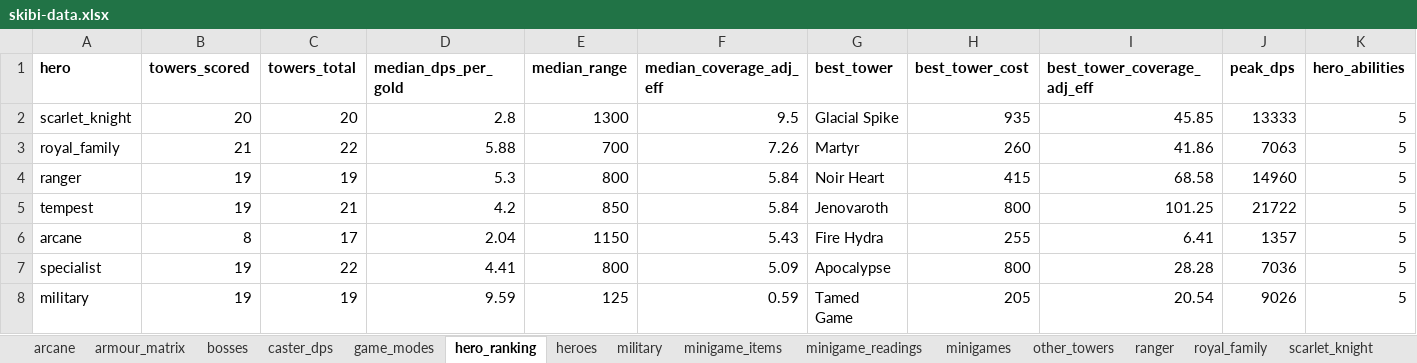
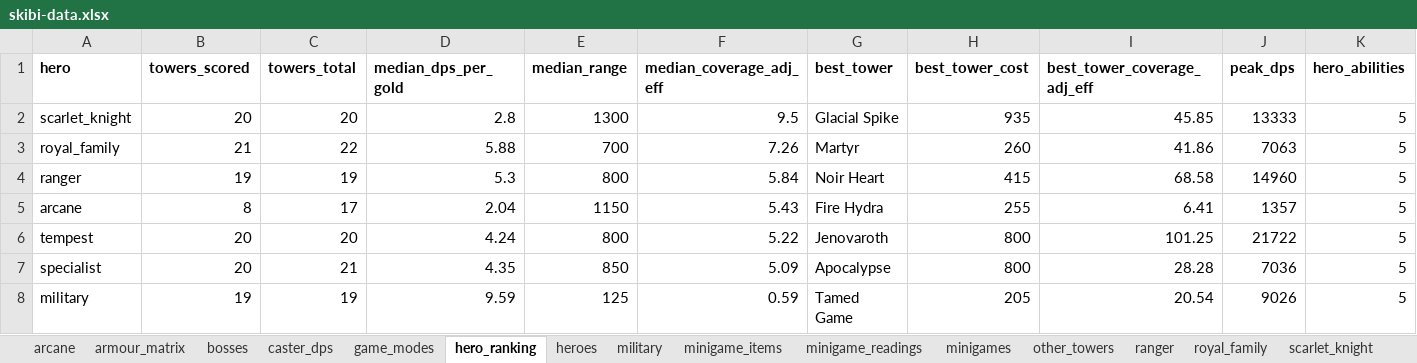
Before and after one commit to Alisu/skibi-castle-analysis, an Excel workbook: skibi-data.xlsx, sheet hero_ranking, drawn as a sheet; values as stored, in another font and other column widths than the file's, no borders; removed rows and columns are numbered as before the commit, all else as after; the diff names each change by its address in the sheet, - before the commit and + after, or states it on an @@ line.

Commit message:
Four units moved from other_towers into their champion kits
Sewage Surprise and Brahma's Fix-it Shop to specialist; Father Dragon and
Reaperspawn to tempest. They were in other_towers only because the older combined
extraction had no hero column; the hand capture names the kit for each, and moving
them also attaches the note that had been stranded. Play-note coverage for the
three hand-captured heroes is now 21/21, 19/20 and 19/20.

```diff
--- a/skibi-data.xlsx (sheet hero_ranking)
+++ b/skibi-data.xlsx (sheet hero_ranking)
-row 5: tempest | 19 | 21 | 4.2 | 850 | 5.84 | Jenovaroth | 800 | 101.25 | 21722 | 5
+row 6: tempest | 20 | 20 | 4.24 | 800 | 5.22 | Jenovaroth | 800 | 101.25 | 21722 | 5
-B7 (towers_scored): 19
+B7 (towers_scored): 20
-C7 (towers_total): 22
+C7 (towers_total): 21
-D7 (median_dps_per_gold): 4.41
+D7 (median_dps_per_gold): 4.35
-E7 (median_range): 800
+E7 (median_range): 850
```
Also changed, not shown: sheet other_towers, sheet specialist, sheet tempest, sheet tower_traits, 4 other files.
